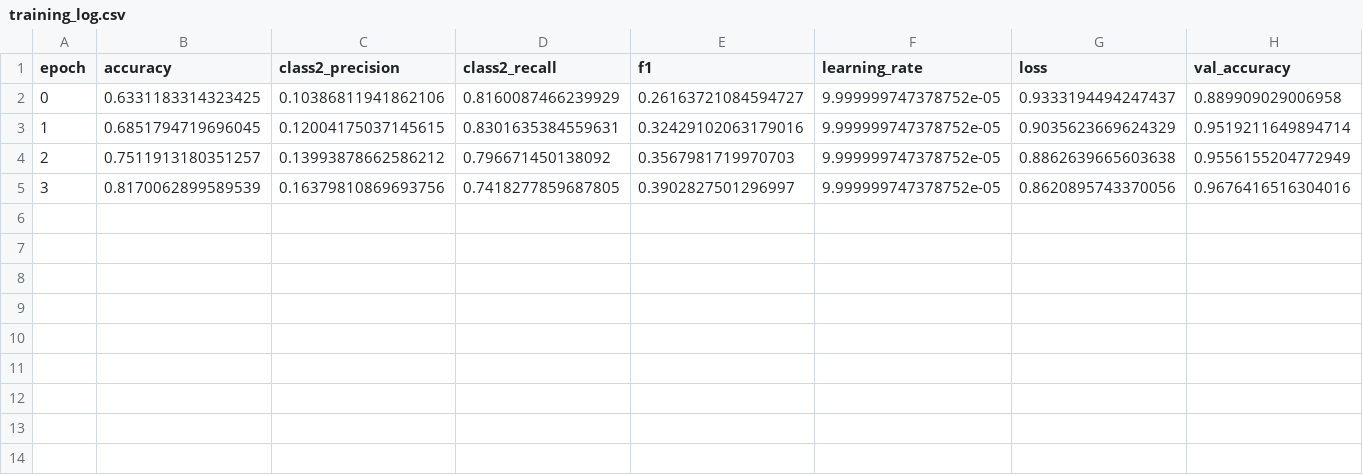
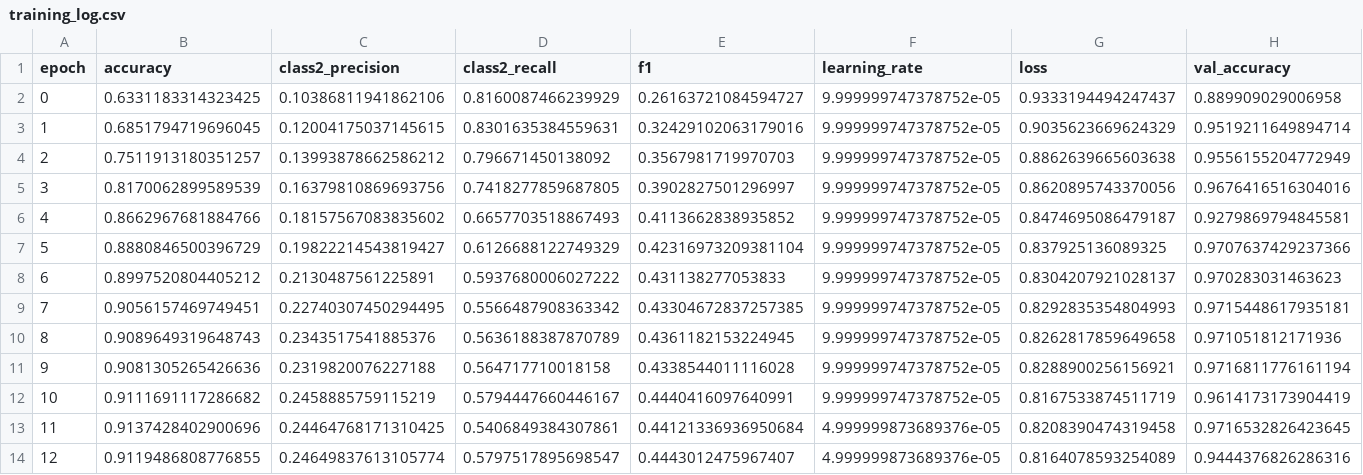
Before and after one commit to SantiRimedio/IDEAtlas_technical_test, a CSV file: experiments/exp_01_large_pure_dice/training_log.csv, drawn as a sheet; only a part is shown; rows hold the shown columns only; the diff names each change by its address in the sheet, - before the commit and + after, or states it on an @@ line.

```diff
--- a/experiments/exp_01_large_pure_dice/training_log.csv
+++ b/experiments/exp_01_large_pure_dice/training_log.csv
+row 6: 4 | 0.8662967681884766 | 0.18157567083835602 | 0.6657703518867493 | 0.4113662838935852 | 9.999999747378752e-05 | 0.8474695086479187 | 0.9279869794845581
+row 7: 5 | 0.8880846500396729 | 0.19822214543819427 | 0.6126688122749329 | 0.42316973209381104 | 9.999999747378752e-05 | 0.837925136089325 | 0.9707637429237366
+row 8: 6 | 0.8997520804405212 | 0.2130487561225891 | 0.5937680006027222 | 0.431138277053833 | 9.999999747378752e-05 | 0.8304207921028137 | 0.970283031463623
+row 9: 7 | 0.9056157469749451 | 0.22740307450294495 | 0.5566487908363342 | 0.43304672837257385 | 9.999999747378752e-05 | 0.8292835354804993 | 0.9715448617935181
+row 10: 8 | 0.9089649319648743 | 0.2343517541885376 | 0.5636188387870789 | 0.4361182153224945 | 9.999999747378752e-05 | 0.8262817859649658 | 0.971051812171936
+row 11: 9 | 0.9081305265426636 | 0.2319820076227188 | 0.564717710018158 | 0.4338544011116028 | 9.999999747378752e-05 | 0.8288900256156921 | 0.9716811776161194
+row 12: 10 | 0.9111691117286682 | 0.2458885759115219 | 0.5794447660446167 | 0.4440416097640991 | 9.999999747378752e-05 | 0.8167533874511719 | 0.9614173173904419
+row 13: 11 | 0.9137428402900696 | 0.24464768171310425 | 0.5406849384307861 | 0.44121336936950684 | 4.999999873689376e-05 | 0.8208390474319458 | 0.9716532826423645
+row 14: 12 | 0.9119486808776855 | 0.24649837613105774 | 0.5797517895698547 | 0.4443012475967407 | 4.999999873689376e-05 | 0.8164078593254089 | 0.9444376826286316
```
Also changed, not shown: experiments/results.csv, 5 other files.
